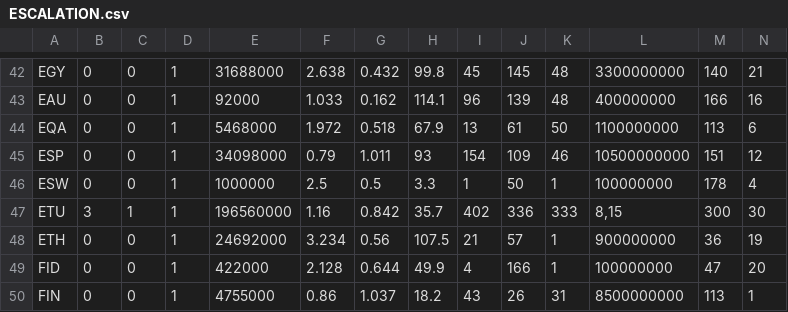
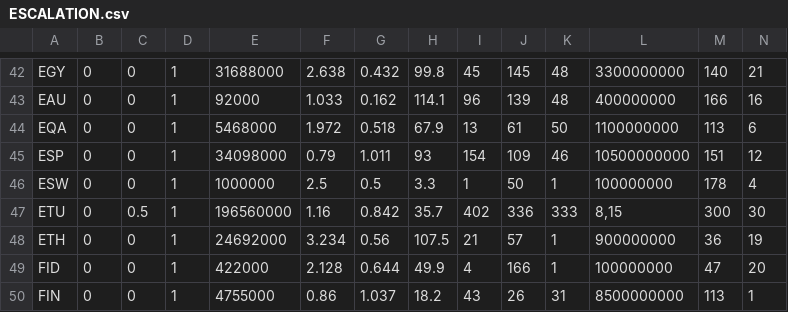
Before and after one commit to GuillaumeAssailly/Escalation, a CSV file: Escalation/ESCALATION.csv, drawn as a sheet; only a part is shown, gaps mark what is left out.

```diff
--- a/Escalation/ESCALATION.csv
+++ b/Escalation/ESCALATION.csv
@@ -46,3 +46,3 @@ ESP;0;0;1;34098000;0.79;1.011;93;154;109;46;10500000000;151;12
 ESW;0;0;1;1000000;2.5;0.5;3.3;1;50;1;100000000;178;4
-ETU;3;1;1;196560000;1.16;0.842;35.7;402;336;333;8,15;300;30
+ETU;0;0.5;1;196560000;1.16;0.842;35.7;402;336;333;8,15;300;30
 ETH;0;0;1;24692000;3.234;0.56;107.5;21;57;1;900000000;36;19
```
Also changed, not shown: EscalationAPP/ESCALATION.csv, 3 other files.
